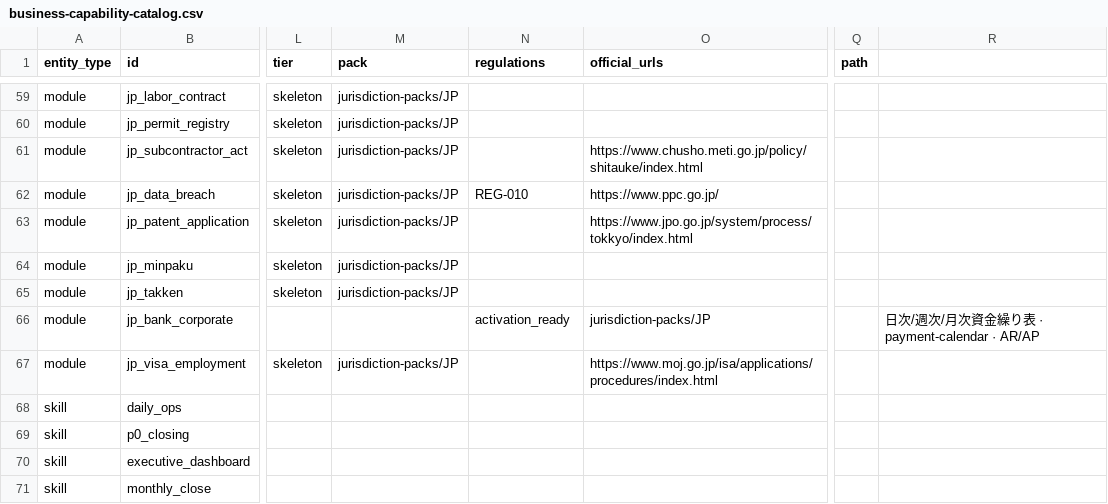
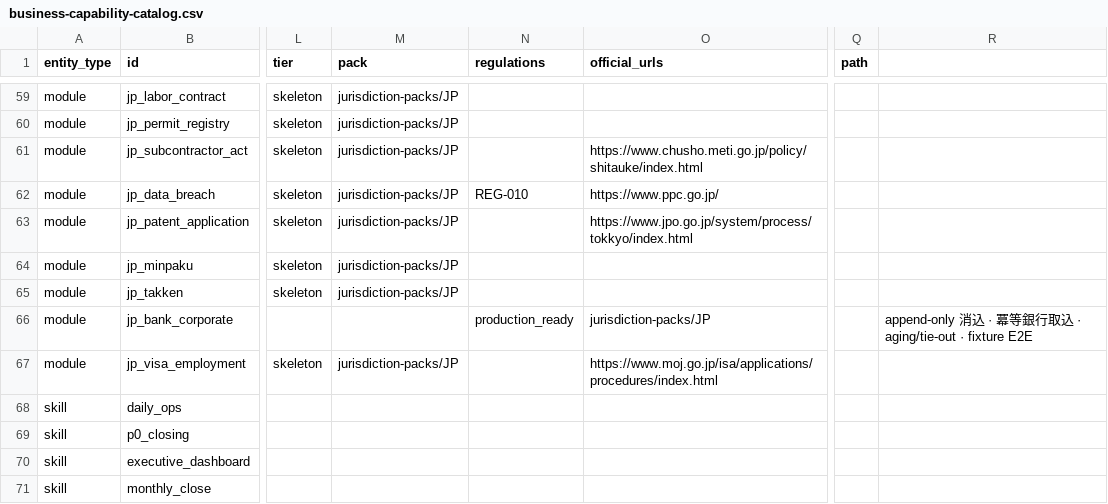
Before and after one commit to taketani-masatoshi/OpenOrgOS, a CSV file: steward/jurisdiction-packs/JP/business-capability-catalog.csv, drawn as a sheet; only a part is shown, gaps mark what is left out; the diff names each change by its address in the sheet, - before the commit and + after, or states it on an @@ line.

```diff
--- a/steward/jurisdiction-packs/JP/business-capability-catalog.csv
+++ b/steward/jurisdiction-packs/JP/business-capability-catalog.csv
-N66 (regulations): activation_ready
+N66 (regulations): production_ready
-R66: 日次/週次/月次資金繰り表 · payment-calendar · AR/AP
+R66: append-only 消込 · 冪等銀行取込 · aging/tie-out · fixture E2E
```
Also changed, not shown: 54 other files.
